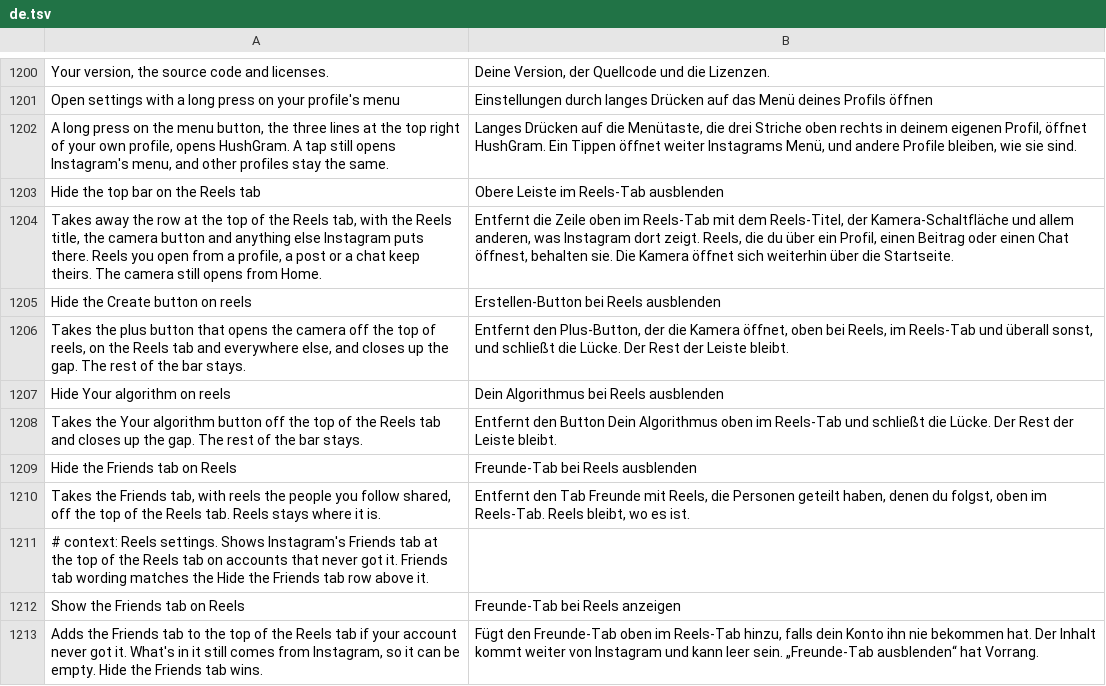
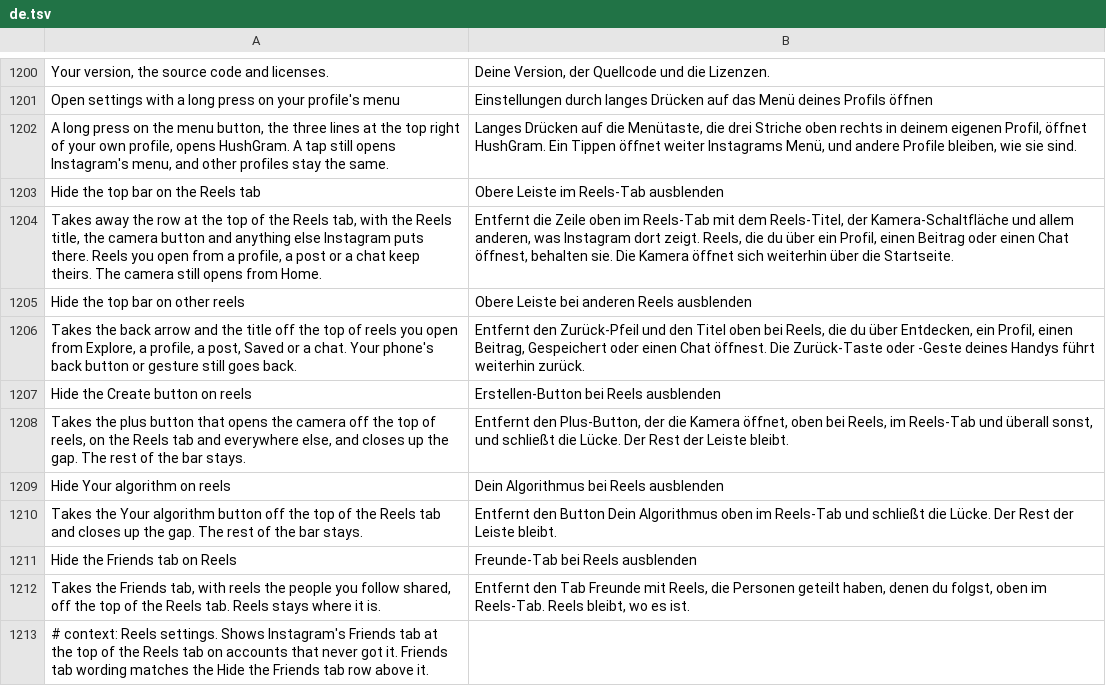
Before and after one commit to SysAdminDoc/HushGram, a TSV file: extensions/shared/library/src/main/l10n/de.tsv, drawn as a sheet; only a part is shown, gaps mark what is left out; the shorter side is filled out with more unchanged rows.

```diff
--- a/extensions/shared/library/src/main/l10n/de.tsv
+++ b/extensions/shared/library/src/main/l10n/de.tsv
@@ -1204,2 +1204,4 @@ Hide the top bar on the Reels tab	Obere Leiste im Reels-Tab ausblenden
 Takes away the row at the top of the Reels tab, with the Reels title, the camera button and anything else Instagram puts there. Reels you open from a profile, a post or a chat keep theirs. The camera still opens from Home.	Entfernt die Zeile oben im Reels-Tab mit dem Reels-Titel, der Kamera-Schaltfläche und allem anderen, was Instagram dort zeigt. Reels, die du über ein Profil, einen Beitrag oder einen Chat öffnest, behalten sie. Die Kamera öffnet sich weiterhin über die Startseite.
+Hide the top bar on other reels	Obere Leiste bei anderen Reels ausblenden
+Takes the back arrow and the title off the top of reels you open from Explore, a profile, a post, Saved or a chat. Your phone's back button or gesture still goes back.	Entfernt den Zurück-Pfeil und den Titel oben bei Reels, die du über Entdecken, ein Profil, einen Beitrag, Gespeichert oder einen Chat öffnest. Die Zurück-Taste oder -Geste deines Handys führt weiterhin zurück.
 Hide the Create button on reels	Erstellen-Button bei Reels ausblenden
```
Also changed, not shown: extensions/shared/library/src/main/l10n/es.tsv, extensions/shared/library/src/main/l10n/pt-rBR.tsv, 16 other files.
